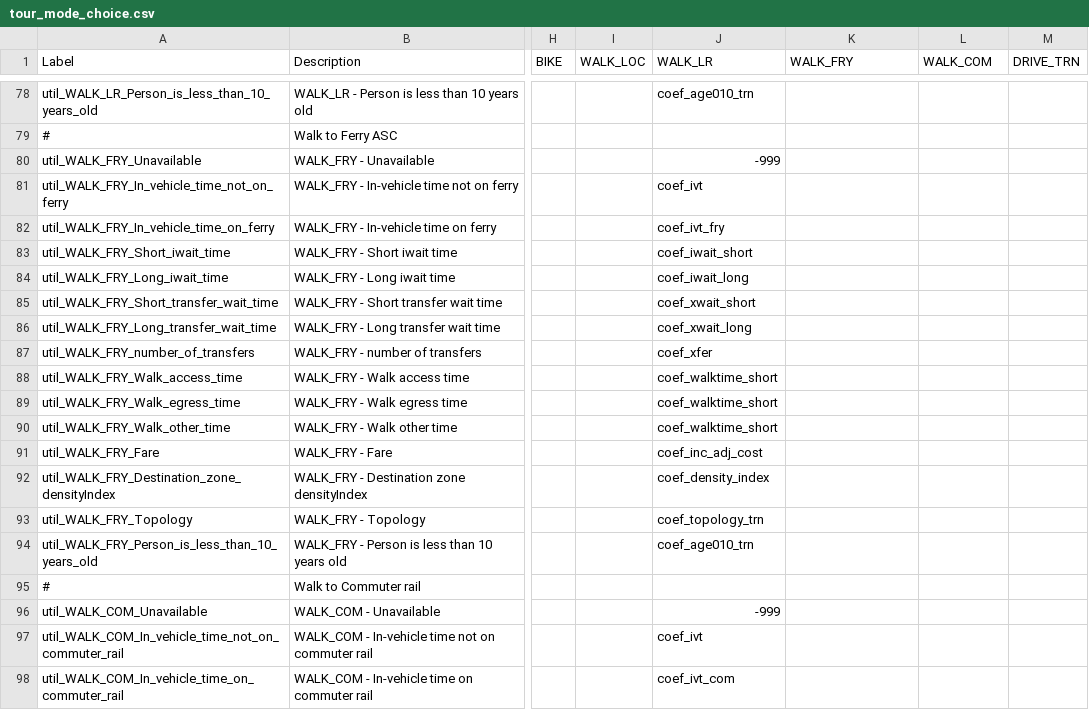
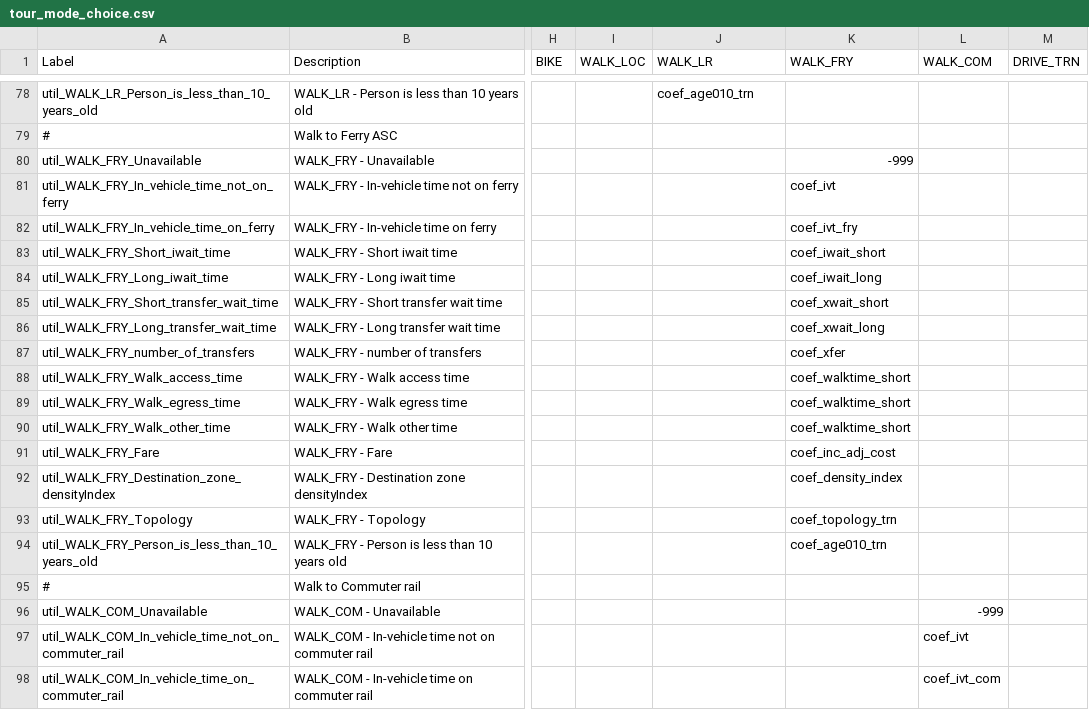
Before and after one commit to psrc/psrc_activitysim, a CSV file: configs_dev/tour_mode_choice.csv, drawn as a sheet; only a part is shown, gaps mark what is left out; the diff covers the shown part only; the diff names each change by its address in the sheet, - before the commit and + after, or states it on an @@ line.

Commit message:
Fixes column mismatch in tour_mode_choice.csv.

```diff
--- a/configs_dev/tour_mode_choice.csv
+++ b/configs_dev/tour_mode_choice.csv
-J80 (WALK_LR): -999
+J80 (WALK_LR): (empty)
-K80 (WALK_FRY): (empty)
+K80 (WALK_FRY): -999
-J81 (WALK_LR): coef_ivt
+J81 (WALK_LR): (empty)
-K81 (WALK_FRY): (empty)
+K81 (WALK_FRY): coef_ivt
-J82 (WALK_LR): coef_ivt_fry
+J82 (WALK_LR): (empty)
-K82 (WALK_FRY): (empty)
+K82 (WALK_FRY): coef_ivt_fry
-J83 (WALK_LR): coef_iwait_short
+J83 (WALK_LR): (empty)
-K83 (WALK_FRY): (empty)
+K83 (WALK_FRY): coef_iwait_short
-J84 (WALK_LR): coef_iwait_long
+J84 (WALK_LR): (empty)
-K84 (WALK_FRY): (empty)
+K84 (WALK_FRY): coef_iwait_long
-J85 (WALK_LR): coef_xwait_short
+J85 (WALK_LR): (empty)
-K85 (WALK_FRY): (empty)
+K85 (WALK_FRY): coef_xwait_short
-J86 (WALK_LR): coef_xwait_long
+J86 (WALK_LR): (empty)
-K86 (WALK_FRY): (empty)
+K86 (WALK_FRY): coef_xwait_long
-J87 (WALK_LR): coef_xfer
+J87 (WALK_LR): (empty)
-K87 (WALK_FRY): (empty)
+K87 (WALK_FRY): coef_xfer
-J88:J90 (WALK_LR): coef_walktime_short
+J88:J90 (WALK_LR): (empty)
-K88:K90 (WALK_FRY): (empty)
+K88:K90 (WALK_FRY): coef_walktime_short
-J91 (WALK_LR): coef_inc_adj_cost
+J91 (WALK_LR): (empty)
-K91 (WALK_FRY): (empty)
+K91 (WALK_FRY): coef_inc_adj_cost
-J92 (WALK_LR): coef_density_index
+J92 (WALK_LR): (empty)
-K92 (WALK_FRY): (empty)
+K92 (WALK_FRY): coef_density_index
-J93 (WALK_LR): coef_topology_trn
+J93 (WALK_LR): (empty)
-K93 (WALK_FRY): (empty)
+K93 (WALK_FRY): coef_topology_trn
-J94 (WALK_LR): coef_age010_trn
+J94 (WALK_LR): (empty)
-K94 (WALK_FRY): (empty)
+K94 (WALK_FRY): coef_age010_trn
-J96 (WALK_LR): -999
+J96 (WALK_LR): (empty)
-L96 (WALK_COM): (empty)
+L96 (WALK_COM): -999
-J97 (WALK_LR): coef_ivt
+J97 (WALK_LR): (empty)
-L97 (WALK_COM): (empty)
+L97 (WALK_COM): coef_ivt
-J98 (WALK_LR): coef_ivt_com
+J98 (WALK_LR): (empty)
-L98 (WALK_COM): (empty)
+L98 (WALK_COM): coef_ivt_com
```
Also changed, not shown: 24 edited cells elsewhere in this file.
